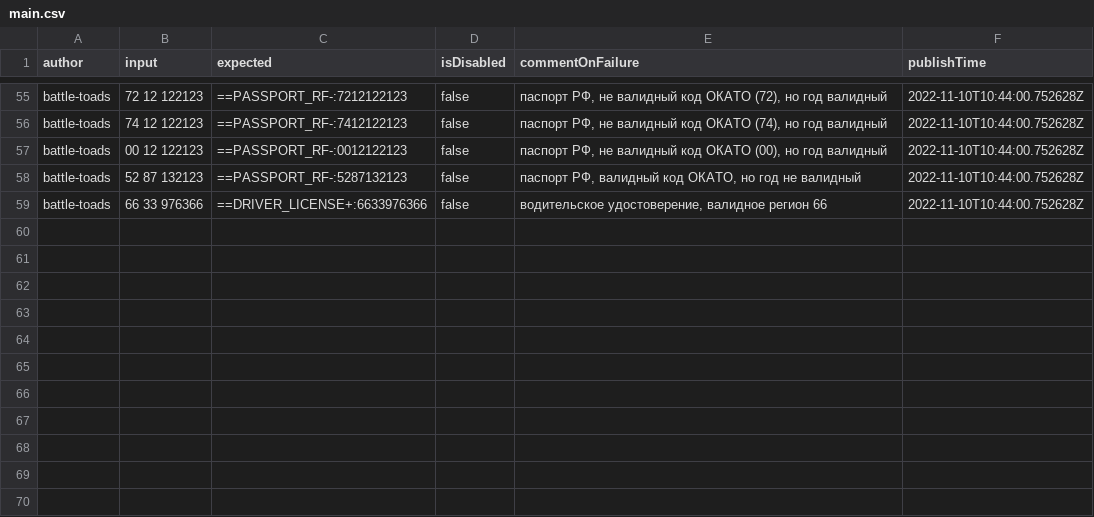
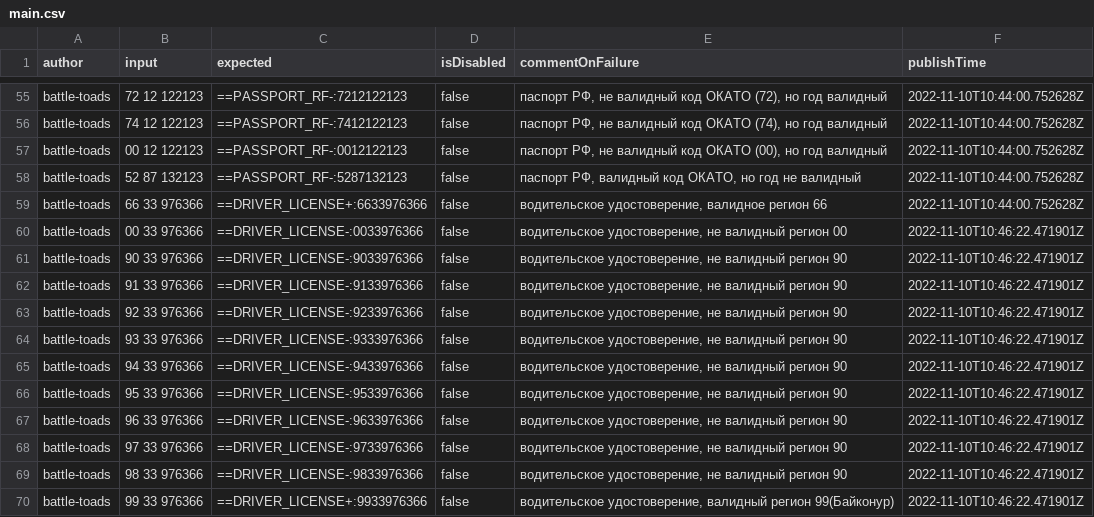
Before and after one commit to spectrum-data/conf2022_the_best_in_the_tests_templates_base, a CSV file: main.csv, drawn as a sheet; only a part is shown, gaps mark what is left out; the diff names each change by its address in the sheet, - before the commit and + after, or states it on an @@ line.

Commit message:
Build main.csv

```diff
--- a/main.csv
+++ b/main.csv
+row 60: battle-toads | 00 33 976366 | ==DRIVER_LICENSE-:0033976366 | false | водительское удостоверение, не валидный регион 00 | 2022-11-10T10:46:22.471901Z
+row 61: battle-toads | 90 33 976366 | ==DRIVER_LICENSE-:9033976366 | false | водительское удостоверение, не валидный регион 90 | 2022-11-10T10:46:22.471901Z
+row 62: battle-toads | 91 33 976366 | ==DRIVER_LICENSE-:9133976366 | false | водительское удостоверение, не валидный регион 90 | 2022-11-10T10:46:22.471901Z
+row 63: battle-toads | 92 33 976366 | ==DRIVER_LICENSE-:9233976366 | false | водительское удостоверение, не валидный регион 90 | 2022-11-10T10:46:22.471901Z
+row 64: battle-toads | 93 33 976366 | ==DRIVER_LICENSE-:9333976366 | false | водительское удостоверение, не валидный регион 90 | 2022-11-10T10:46:22.471901Z
+row 65: battle-toads | 94 33 976366 | ==DRIVER_LICENSE-:9433976366 | false | водительское удостоверение, не валидный регион 90 | 2022-11-10T10:46:22.471901Z
+row 66: battle-toads | 95 33 976366 | ==DRIVER_LICENSE-:9533976366 | false | водительское удостоверение, не валидный регион 90 | 2022-11-10T10:46:22.471901Z
+row 67: battle-toads | 96 33 976366 | ==DRIVER_LICENSE-:9633976366 | false | водительское удостоверение, не валидный регион 90 | 2022-11-10T10:46:22.471901Z
+row 68: battle-toads | 97 33 976366 | ==DRIVER_LICENSE-:9733976366 | false | водительское удостоверение, не валидный регион 90 | 2022-11-10T10:46:22.471901Z
+row 69: battle-toads | 98 33 976366 | ==DRIVER_LICENSE-:9833976366 | false | водительское удостоверение, не валидный регион 90 | 2022-11-10T10:46:22.471901Z
+row 70: battle-toads | 99 33 976366 | ==DRIVER_LICENSE+:9933976366 | false | водительское удостоверение, валидный регион 99(Байконур) | 2022-11-10T10:46:22.471901Z
```
Also changed, not shown: locals/battle-toads/local.csv.
